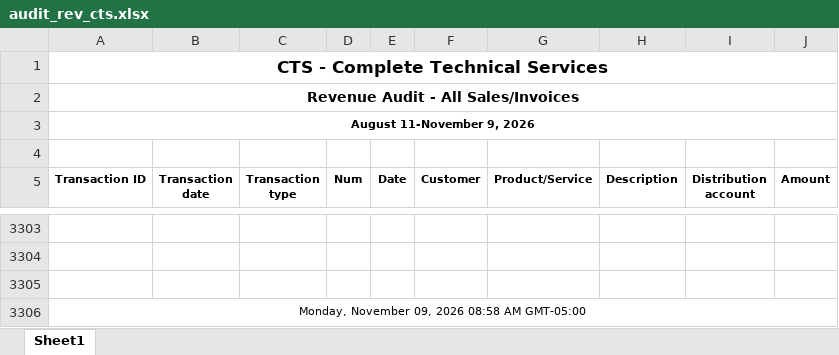
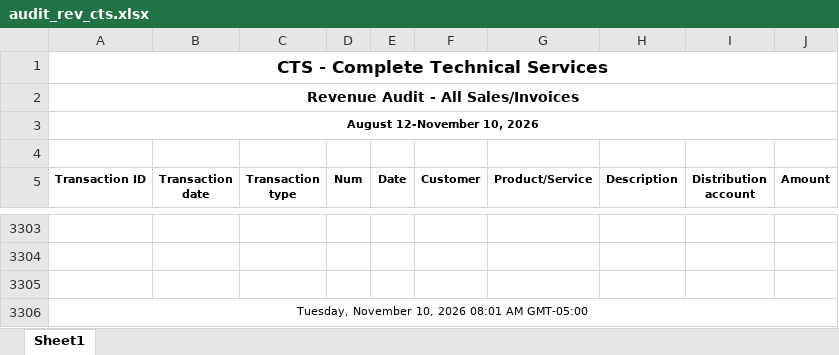
Before and after one commit to Pwilson37OTS/oaktree-invoice-reconciler, an Excel workbook: data/audit_rev_cts.xlsx, sheet Sheet1, drawn as a sheet; only a part is shown, gaps mark what is left out; values as stored, in another font and other column widths than the file's, no borders; the diff names each change by its address in the sheet, - before the commit and + after, or states it on an @@ line.

```diff
--- a/data/audit_rev_cts.xlsx (sheet Sheet1)
+++ b/data/audit_rev_cts.xlsx (sheet Sheet1)
-A3 (Transaction ID): August 11-November 9, 2026
+A3 (Transaction ID): August 12-November 10, 2026
-A3306 (Transaction ID): Monday, November 09, 2026 08:58 AM GMT-05:00
+A3306 (Transaction ID): Tuesday, November 10, 2026 08:01 AM GMT-05:00
```
Also changed, not shown: data/billable_charges.xlsx, data/billable_charges_CTS.xlsx.
